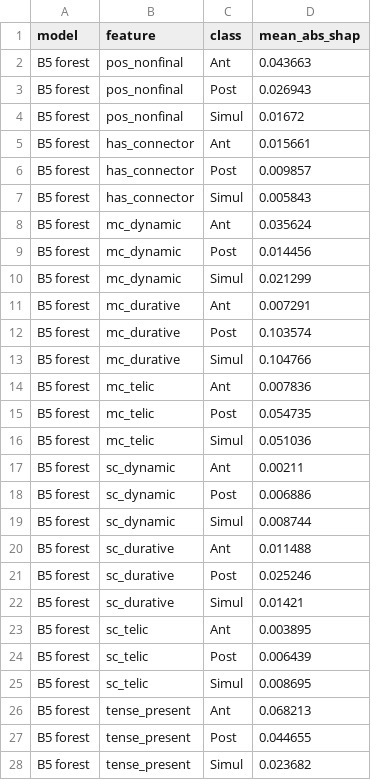
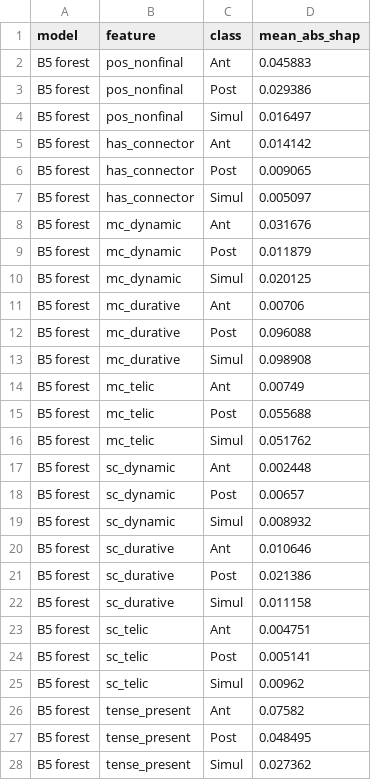
Before and after one commit to Evans2424/dripps-temporal, a CSV file: results/tables/shap_summary.csv, drawn as a sheet; only a part is shown; the diff covers the shown part only.

```diff
--- a/results/tables/shap_summary.csv
+++ b/results/tables/shap_summary.csv
@@ -1,28 +1,28 @@
 model,feature,class,mean_abs_shap
-B5 forest,pos_nonfinal,Ant,0.043663
-B5 forest,pos_nonfinal,Post,0.026943
-B5 forest,pos_nonfinal,Simul,0.01672
-B5 forest,has_connector,Ant,0.015661
-B5 forest,has_connector,Post,0.009857
-B5 forest,has_connector,Simul,0.005843
-B5 forest,mc_dynamic,Ant,0.035624
-B5 forest,mc_dynamic,Post,0.014456
-B5 forest,mc_dynamic,Simul,0.021299
-B5 forest,mc_durative,Ant,0.007291
-B5 forest,mc_durative,Post,0.103574
-B5 forest,mc_durative,Simul,0.104766
-B5 forest,mc_telic,Ant,0.007836
-B5 forest,mc_telic,Post,0.054735
-B5 forest,mc_telic,Simul,0.051036
-B5 forest,sc_dynamic,Ant,0.00211
-B5 forest,sc_dynamic,Post,0.006886
-B5 forest,sc_dynamic,Simul,0.008744
-B5 forest,sc_durative,Ant,0.011488
-B5 forest,sc_durative,Post,0.025246
-B5 forest,sc_durative,Simul,0.01421
-B5 forest,sc_telic,Ant,0.003895
-B5 forest,sc_telic,Post,0.006439
-B5 forest,sc_telic,Simul,0.008695
-B5 forest,tense_present,Ant,0.068213
-B5 forest,tense_present,Post,0.044655
-B5 forest,tense_present,Simul,0.023682
+B5 forest,pos_nonfinal,Ant,0.045883
+B5 forest,pos_nonfinal,Post,0.029386
+B5 forest,pos_nonfinal,Simul,0.016497
+B5 forest,has_connector,Ant,0.014142
+B5 forest,has_connector,Post,0.009065
+B5 forest,has_connector,Simul,0.005097
+B5 forest,mc_dynamic,Ant,0.031676
+B5 forest,mc_dynamic,Post,0.011879
+B5 forest,mc_dynamic,Simul,0.020125
+B5 forest,mc_durative,Ant,0.00706
+B5 forest,mc_durative,Post,0.096088
+B5 forest,mc_durative,Simul,0.098908
+B5 forest,mc_telic,Ant,0.00749
+B5 forest,mc_telic,Post,0.055688
+B5 forest,mc_telic,Simul,0.051762
+B5 forest,sc_dynamic,Ant,0.002448
+B5 forest,sc_dynamic,Post,0.00657
+B5 forest,sc_dynamic,Simul,0.008932
+B5 forest,sc_durative,Ant,0.010646
+B5 forest,sc_durative,Post,0.021386
+B5 forest,sc_durative,Simul,0.011158
+B5 forest,sc_telic,Ant,0.004751
+B5 forest,sc_telic,Post,0.005141
+B5 forest,sc_telic,Simul,0.00962
+B5 forest,tense_present,Ant,0.07582
+B5 forest,tense_present,Post,0.048495
+B5 forest,tense_present,Simul,0.027362
```
Also changed, not shown: 75 edited cells elsewhere in this file, results/tables/aspect_adjusted.csv, results/tables/baselines.csv, 19 other files.
